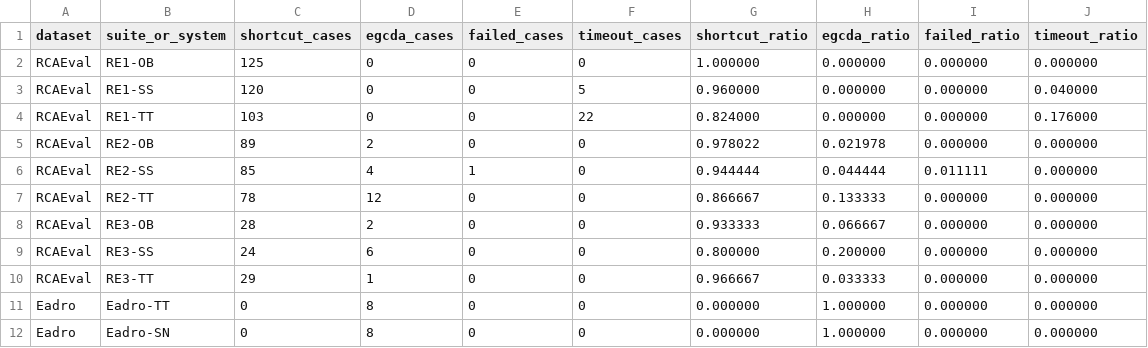
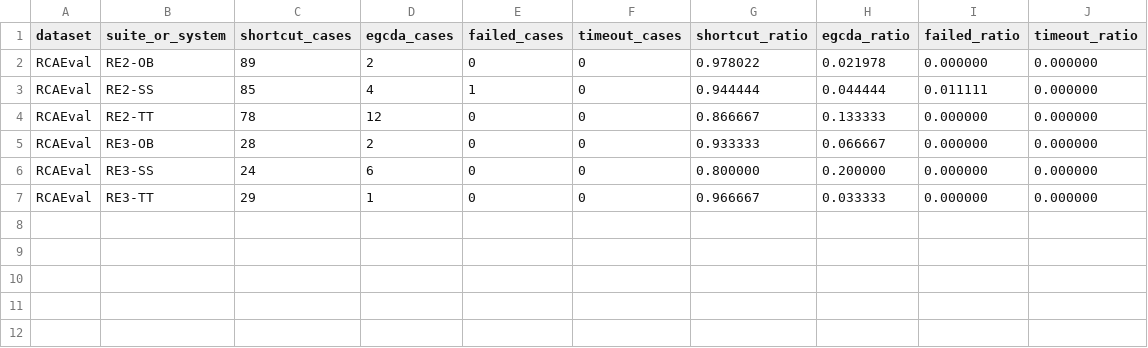
Before and after one commit to leninist1/RCA513, a CSV file: prismv4/paper_artifacts/tables/diagnostic_path_distribution.csv, drawn as a sheet; the diff names each change by its address in the sheet, - before the commit and + after, or states it on an @@ line.

```diff
--- a/prismv4/paper_artifacts/tables/diagnostic_path_distribution.csv
+++ b/prismv4/paper_artifacts/tables/diagnostic_path_distribution.csv
-row 2: RCAEval | RE1-OB | 125 | 0 | 0 | 0 | 1.000000 | 0.000000 | 0.000000 | 0.000000
-row 3: RCAEval | RE1-SS | 120 | 0 | 0 | 5 | 0.960000 | 0.000000 | 0.000000 | 0.040000
-row 4: RCAEval | RE1-TT | 103 | 0 | 0 | 22 | 0.824000 | 0.000000 | 0.000000 | 0.176000
-row 11: Eadro | Eadro-TT | 0 | 8 | 0 | 0 | 0.000000 | 1.000000 | 0.000000 | 0.000000
-row 12: Eadro | Eadro-SN | 0 | 8 | 0 | 0 | 0.000000 | 1.000000 | 0.000000 | 0.000000
```
Also changed, not shown: prismv4/paper_artifacts/raw/existing_result_inventory.csv, prismv4/paper_artifacts/tables/cost_summary.csv, 55 other files.
